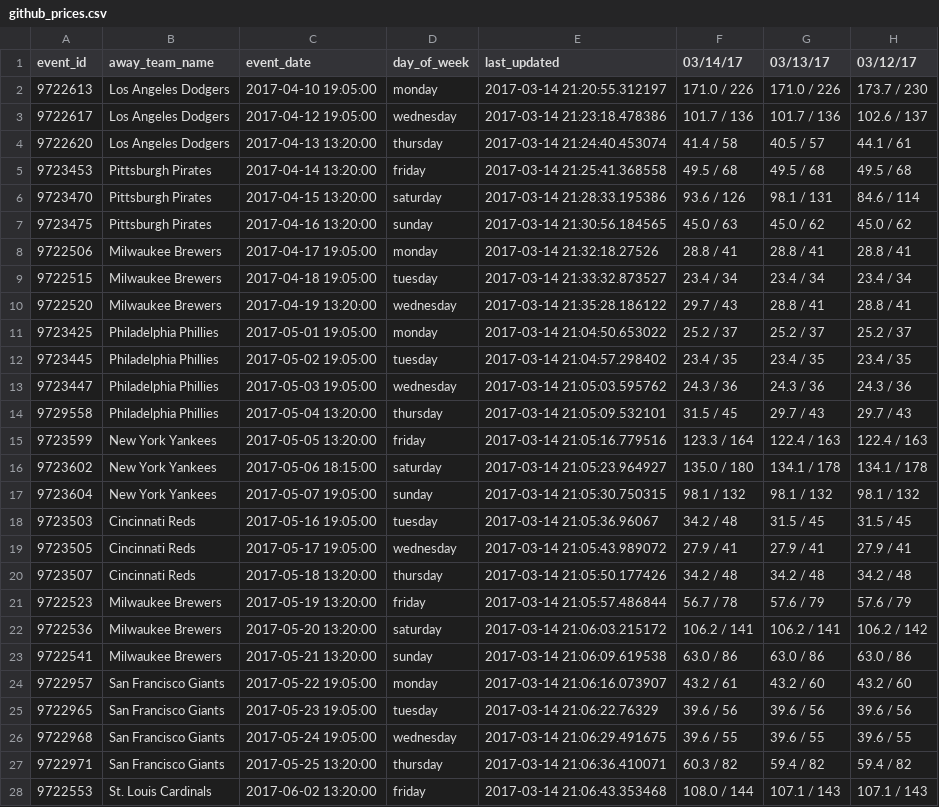
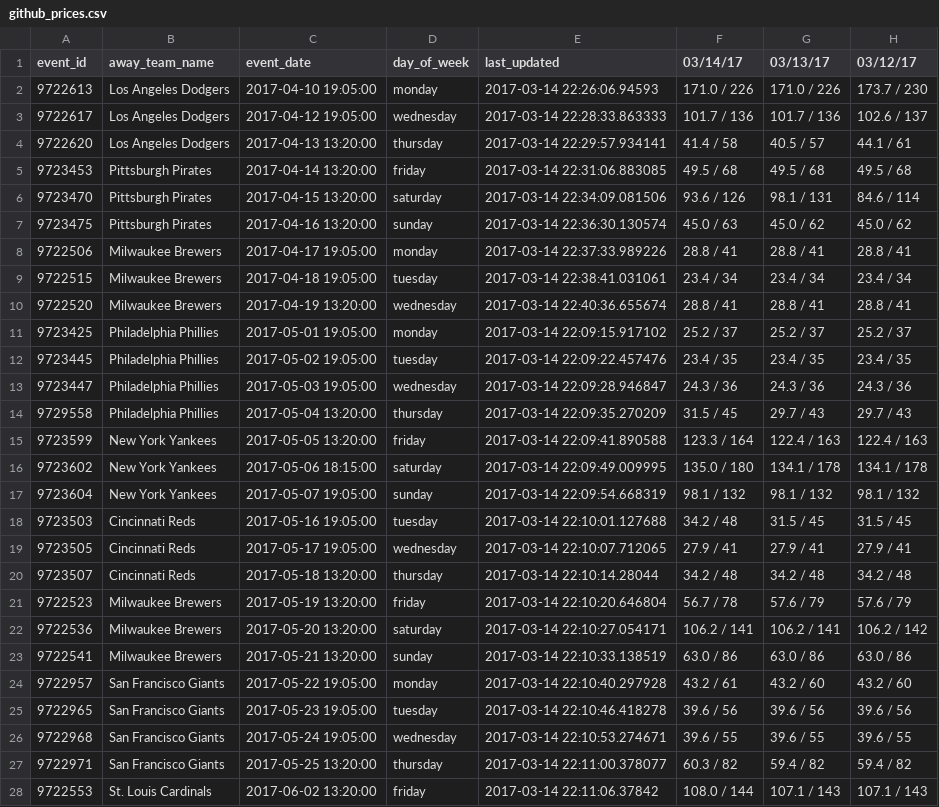
Before and after one commit to SharpChiCity/csv-to-html-table, a CSV file: data/github_prices.csv, drawn as a sheet; only a part is shown; the diff covers the shown part only; the diff names each change by its address in the sheet, - before the commit and + after, or states it on an @@ line.

Commit message:
2017-03-14

```diff
--- a/data/github_prices.csv
+++ b/data/github_prices.csv
-E2 (last_updated): 2017-03-14 21:20:55.312197
+E2 (last_updated): 2017-03-14 22:26:06.94593
-E3 (last_updated): 2017-03-14 21:23:18.478386
+E3 (last_updated): 2017-03-14 22:28:33.863333
-E4 (last_updated): 2017-03-14 21:24:40.453074
+E4 (last_updated): 2017-03-14 22:29:57.934141
-E5 (last_updated): 2017-03-14 21:25:41.368558
+E5 (last_updated): 2017-03-14 22:31:06.883085
-E6 (last_updated): 2017-03-14 21:28:33.195386
+E6 (last_updated): 2017-03-14 22:34:09.081506
-E7 (last_updated): 2017-03-14 21:30:56.184565
+E7 (last_updated): 2017-03-14 22:36:30.130574
-E8 (last_updated): 2017-03-14 21:32:18.27526
+E8 (last_updated): 2017-03-14 22:37:33.989226
-E9 (last_updated): 2017-03-14 21:33:32.873527
+E9 (last_updated): 2017-03-14 22:38:41.031061
-E10 (last_updated): 2017-03-14 21:35:28.186122
+E10 (last_updated): 2017-03-14 22:40:36.655674
-F10 (03/14/17): 29.7 / 43
+F10 (03/14/17): 28.8 / 41
-E11 (last_updated): 2017-03-14 21:04:50.653022
+E11 (last_updated): 2017-03-14 22:09:15.917102
-E12 (last_updated): 2017-03-14 21:04:57.298402
+E12 (last_updated): 2017-03-14 22:09:22.457476
-E13 (last_updated): 2017-03-14 21:05:03.595762
+E13 (last_updated): 2017-03-14 22:09:28.946847
-E14 (last_updated): 2017-03-14 21:05:09.532101
+E14 (last_updated): 2017-03-14 22:09:35.270209
-E15 (last_updated): 2017-03-14 21:05:16.779516
+E15 (last_updated): 2017-03-14 22:09:41.890588
-E16 (last_updated): 2017-03-14 21:05:23.964927
+E16 (last_updated): 2017-03-14 22:09:49.009995
-E17 (last_updated): 2017-03-14 21:05:30.750315
+E17 (last_updated): 2017-03-14 22:09:54.668319
-E18 (last_updated): 2017-03-14 21:05:36.96067
+E18 (last_updated): 2017-03-14 22:10:01.127688
-E19 (last_updated): 2017-03-14 21:05:43.989072
+E19 (last_updated): 2017-03-14 22:10:07.712065
-E20 (last_updated): 2017-03-14 21:05:50.177426
+E20 (last_updated): 2017-03-14 22:10:14.28044
-E21 (last_updated): 2017-03-14 21:05:57.486844
+E21 (last_updated): 2017-03-14 22:10:20.646804
-E22 (last_updated): 2017-03-14 21:06:03.215172
+E22 (last_updated): 2017-03-14 22:10:27.054171
-E23 (last_updated): 2017-03-14 21:06:09.619538
+E23 (last_updated): 2017-03-14 22:10:33.138519
-E24 (last_updated): 2017-03-14 21:06:16.073907
+E24 (last_updated): 2017-03-14 22:10:40.297928
-E25 (last_updated): 2017-03-14 21:06:22.76329
+E25 (last_updated): 2017-03-14 22:10:46.418278
-E26 (last_updated): 2017-03-14 21:06:29.491675
+E26 (last_updated): 2017-03-14 22:10:53.274671
-E27 (last_updated): 2017-03-14 21:06:36.410071
+E27 (last_updated): 2017-03-14 22:11:00.378077
-E28 (last_updated): 2017-03-14 21:06:43.353468
+E28 (last_updated): 2017-03-14 22:11:06.37842
```
Also changed, not shown: 54 edited cells elsewhere in this file.
